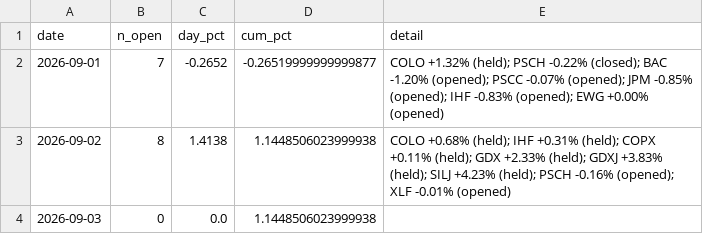
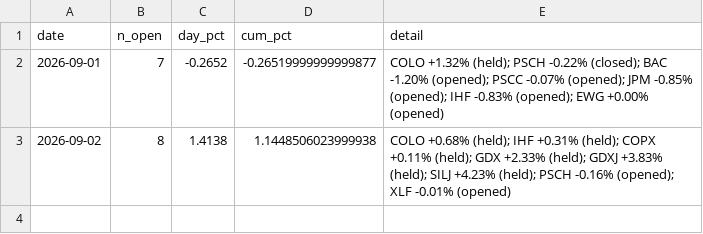
Before and after one commit to vazd17-gif/Macro-Risk-Range-Signals, a CSV file: fractal/data/pnl_track.csv, drawn as a sheet; the diff names each change by its address in the sheet, - before the commit and + after, or states it on an @@ line.

```diff
--- a/fractal/data/pnl_track.csv
+++ b/fractal/data/pnl_track.csv
-row 4: 2026-09-03 | 0 | 0.0 | 1.1448506023999938
```
Also changed, not shown: 1 other file.
